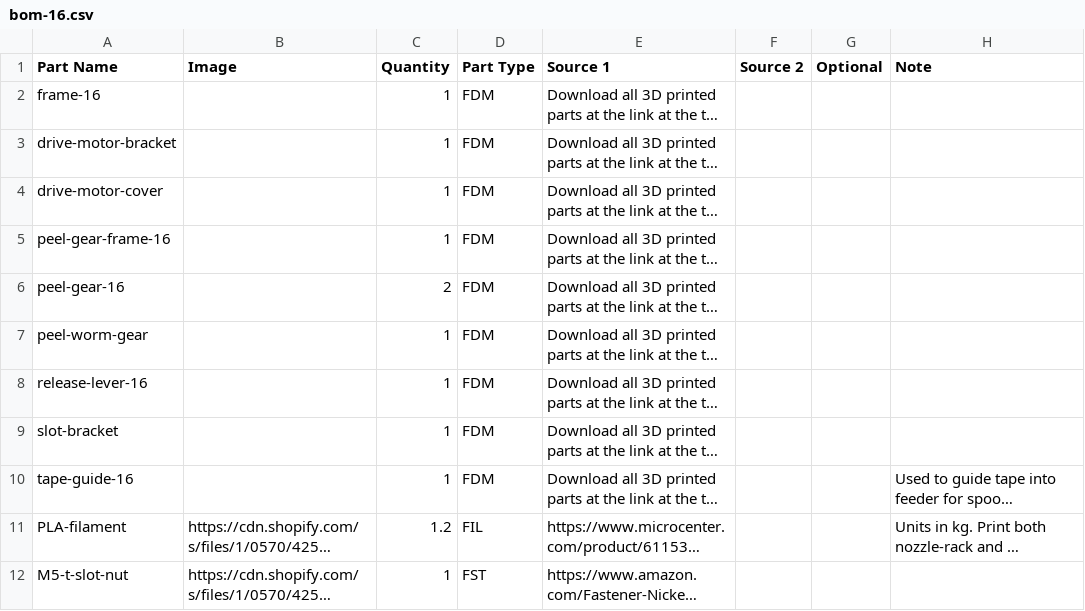
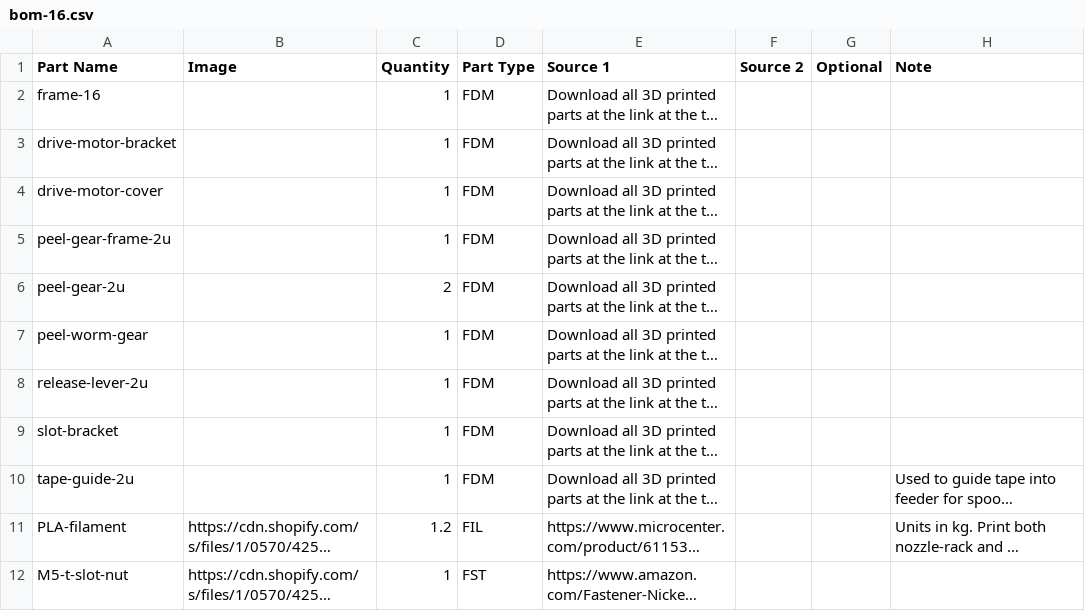
Before and after one commit to opulo-inc/feeder, a CSV file: bom-16.csv, drawn as a sheet; only a part is shown; long unchanged cells end in …; the diff names each change by its address in the sheet, - before the commit and + after, or states it on an @@ line.

```diff
--- a/bom-16.csv
+++ b/bom-16.csv
-A5 (Part Name): peel-gear-frame-16
+A5 (Part Name): peel-gear-frame-2u
-A6 (Part Name): peel-gear-16
+A6 (Part Name): peel-gear-2u
-A8 (Part Name): release-lever-16
+A8 (Part Name): release-lever-2u
-A10 (Part Name): tape-guide-16
+A10 (Part Name): tape-guide-2u
```
Also changed, not shown: bom-12.csv, bom-24.csv, 13 other files.
